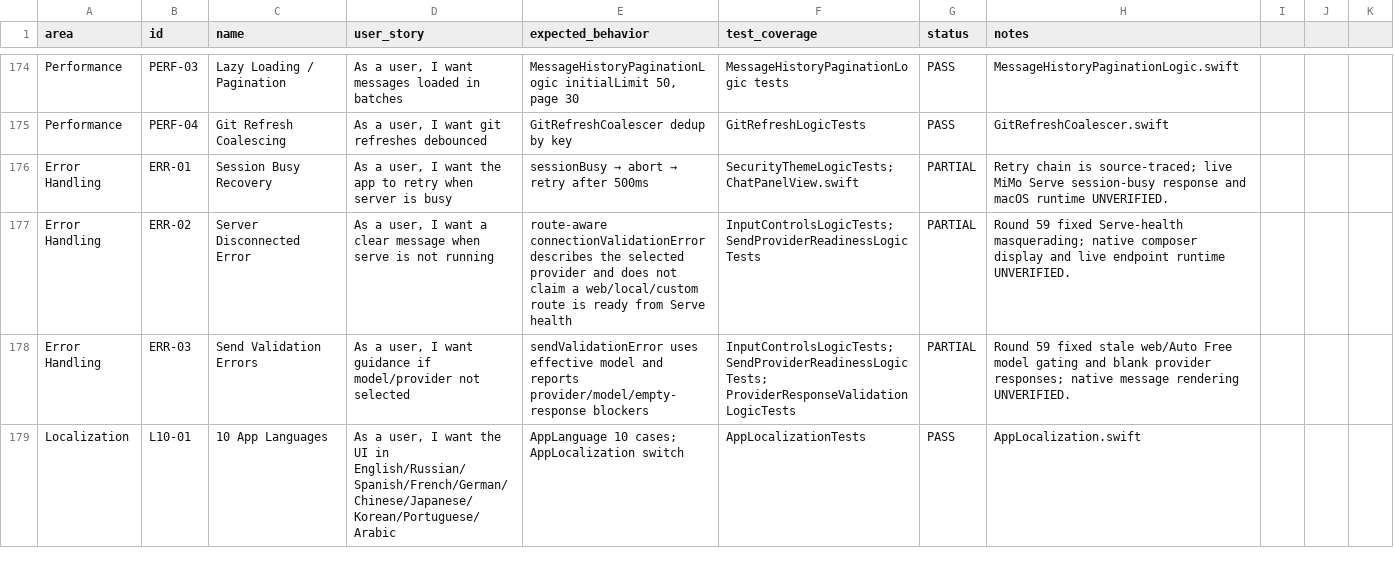
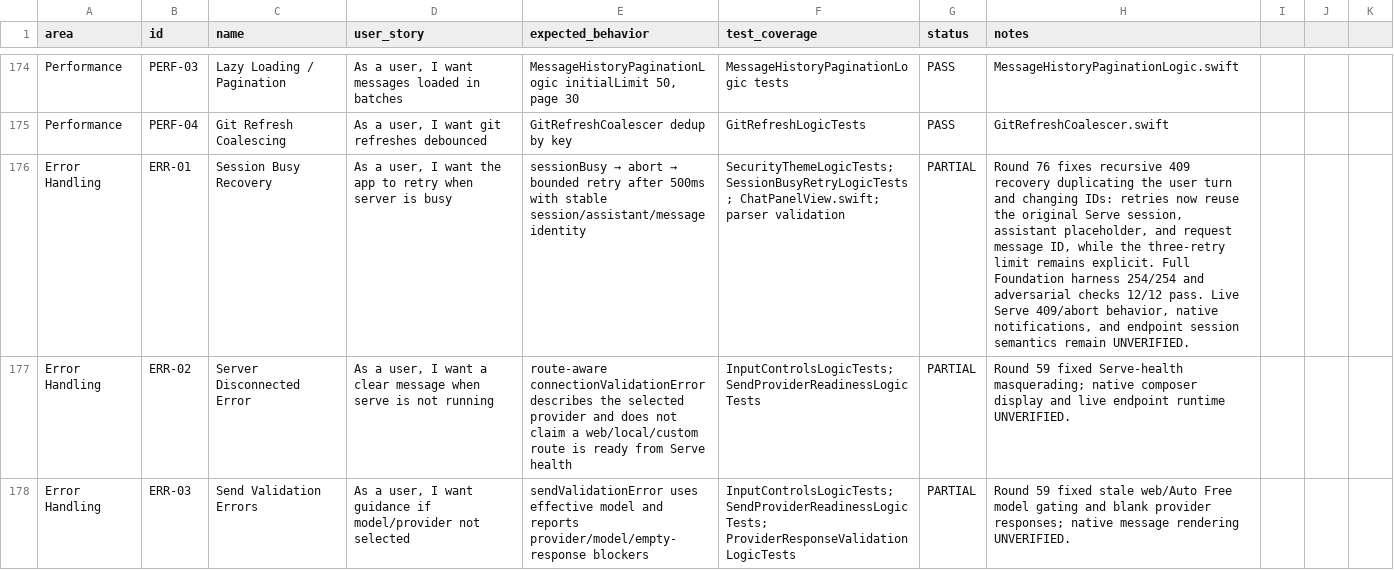
Before and after one commit to visawestern/MiCoder, a CSV file: docs/FEATURE_SPREADSHEET.csv, drawn as a sheet; only a part is shown, gaps mark what is left out; the shorter side is filled out with more unchanged rows; the diff names each change by its address in the sheet, - before the commit and + after, or states it on an @@ line.

Commit message:
Preserve session identity across busy retries

```diff
--- a/docs/FEATURE_SPREADSHEET.csv
+++ b/docs/FEATURE_SPREADSHEET.csv
@@ E176 (expected_behavior): …abort → retry after 500ms → …abort → bounded retry after 500ms with stable session/assistant/message identity @@
-F176 (test_coverage): SecurityThemeLogicTests; ChatPanelView.swift
+F176 (test_coverage): SecurityThemeLogicTests; SessionBusyRetryLogicTests; ChatPanelView.swift; parser validation
-H176 (notes): Retry chain is source-traced; live MiMo Serve session-busy response and macOS runtime UNVERIFIED.
+H176 (notes): Round 76 fixes recursive 409 recovery duplicating the user turn and changing IDs: retries now reuse the original Serve session, assistant placeholder, and request message ID, while the three-retry limit remains explicit. Full Foundation harness 254/254 and adversarial checks 12/12 pass. Live Serve 409/abort behavior, native notifications, and endpoint session semantics remain UNVERIFIED.
```
Also changed, not shown: 5 other files.
